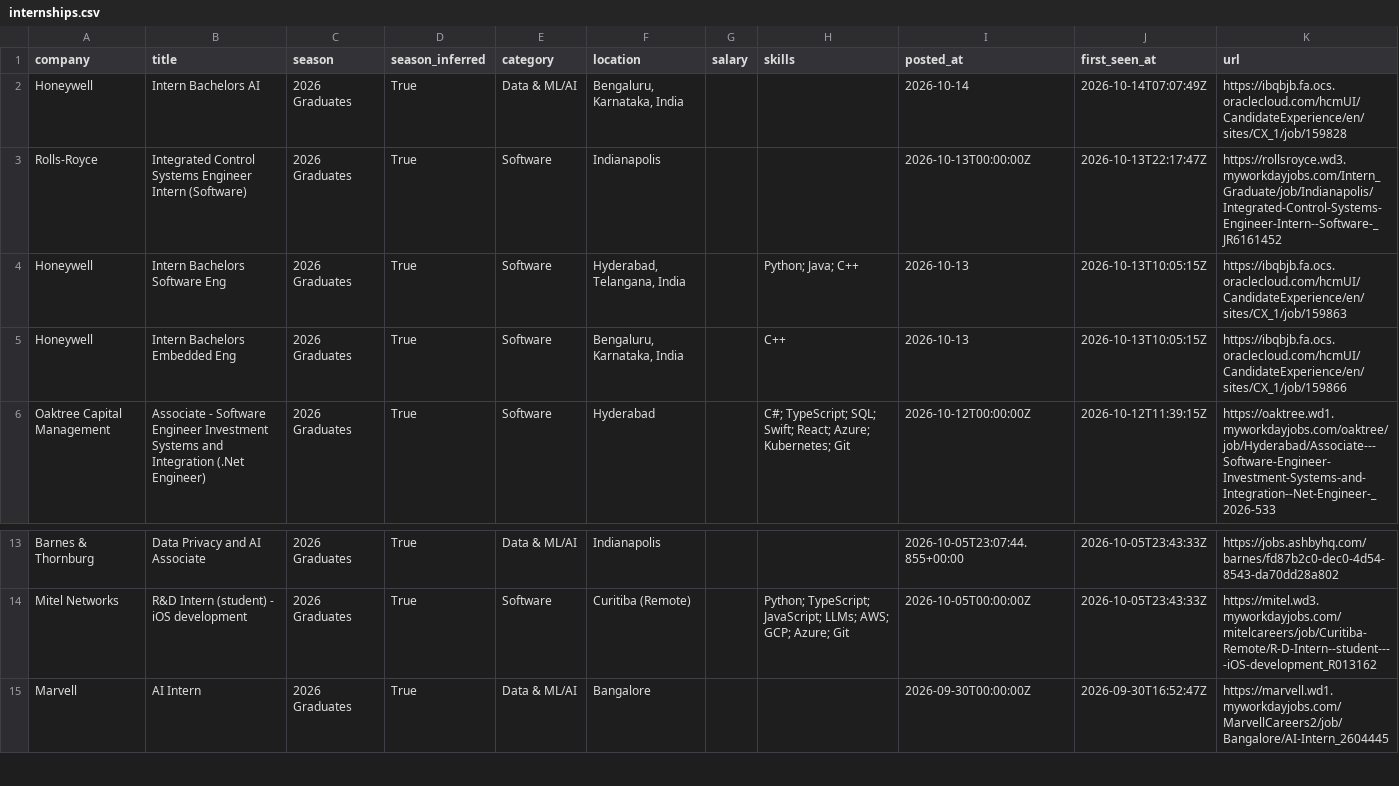
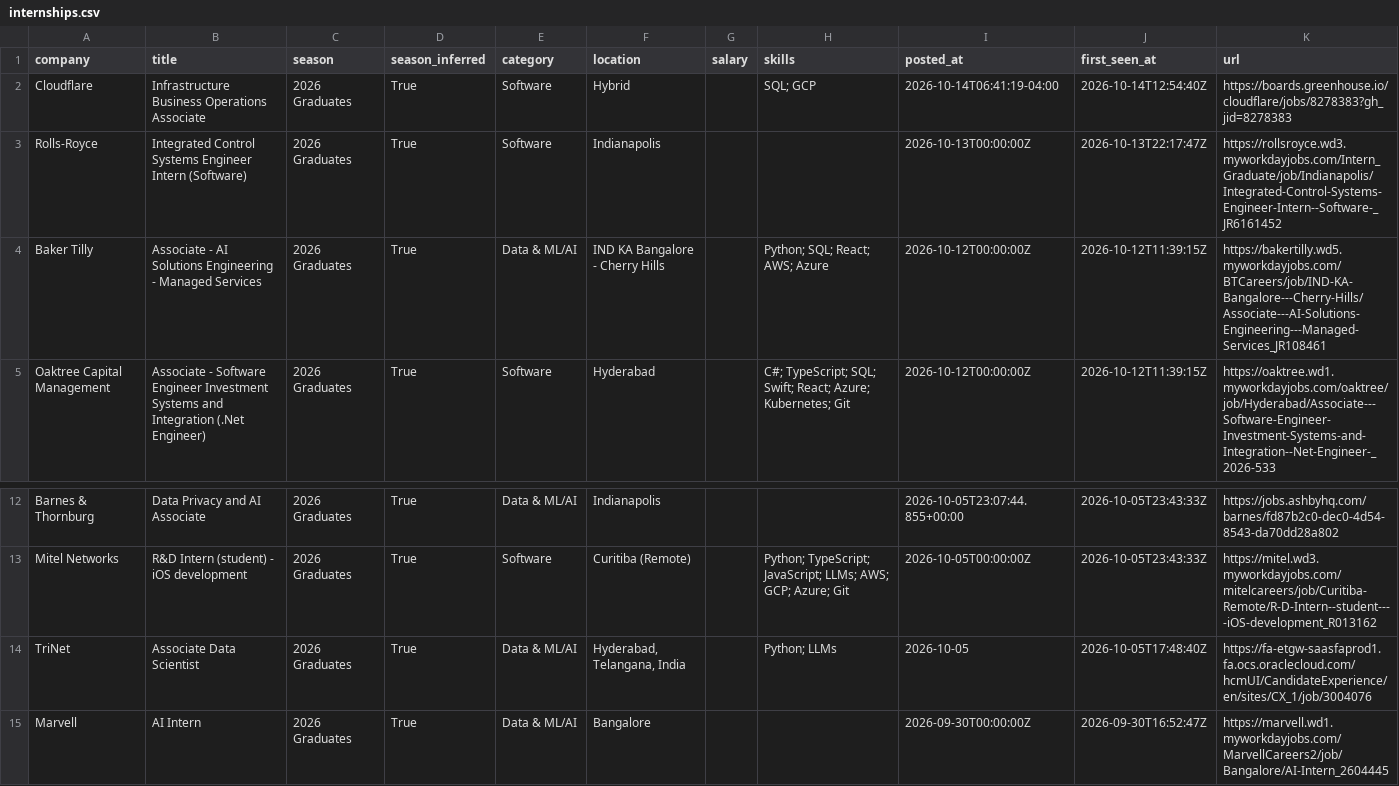
Before and after one commit to Smeerdev/Job-finder-agent, a CSV file: data/internships.csv, drawn as a sheet; only a part is shown, gaps mark what is left out; removed rows and columns are numbered as before the commit, all else as after; the diff names each change by its address in the sheet, - before the commit and + after, or states it on an @@ line.

Commit message:
chore: update internships (2026-10-14 12:54 UTC)

```diff
--- a/data/internships.csv
+++ b/data/internships.csv
-row 2: Honeywell | Intern Bachelors AI | 2026 Graduates | True | Data & ML/AI | Bengaluru, Karnataka, India |  |  | 2026-10-14 | 2026-10-14T07:07:49Z | https://ibqbjb.fa.ocs.oraclecloud.com/hcmUI/CandidateExperience/en/sites/CX_1/job/159828
+row 2: Cloudflare | Infrastructure Business Operations Associate | 2026 Graduates | True | Software | Hybrid |  | SQL; GCP | 2026-10-14T06:41:19-04:00 | 2026-10-14T12:54:40Z | https://boards.greenhouse.io/cloudflare/jobs/8278383?gh_jid=8278383
-row 4: Honeywell | Intern Bachelors Software Eng | 2026 Graduates | True | Software | Hyderabad, Telangana, India |  | Python; Java; C++ | 2026-10-13 | 2026-10-13T10:05:15Z | https://ibqbjb.fa.ocs.oraclecloud.com/hcmUI/CandidateExperience/en/sites/CX_1/job/159863
-row 5: Honeywell | Intern Bachelors Embedded Eng | 2026 Graduates | True | Software | Bengaluru, Karnataka, India |  | C++ | 2026-10-13 | 2026-10-13T10:05:15Z | https://ibqbjb.fa.ocs.oraclecloud.com/hcmUI/CandidateExperience/en/sites/CX_1/job/159866
+row 4: Baker Tilly | Associate - AI Solutions Engineering - Managed Services | 2026 Graduates | True | Data & ML/AI | IND KA Bangalore - Cherry Hills |  | Python; SQL; React; AWS; Azure | 2026-10-12T00:00:00Z | 2026-10-12T11:39:15Z | https://bakertilly.wd5.myworkdayjobs.com/BTCareers/job/IND-KA-Bangalore---Cherry-Hills/Associate---AI-Solutions-Engineering---Managed-Services_JR108461
+row 14: TriNet | Associate Data Scientist | 2026 Graduates | True | Data & ML/AI | Hyderabad, Telangana, India |  | Python; LLMs | 2026-10-05 | 2026-10-05T17:48:40Z | https://fa-etgw-saasfaprod1.fa.ocs.oraclecloud.com/hcmUI/CandidateExperience/en/sites/CX_1/job/3004076
```
Also changed, not shown: 13 other files.
